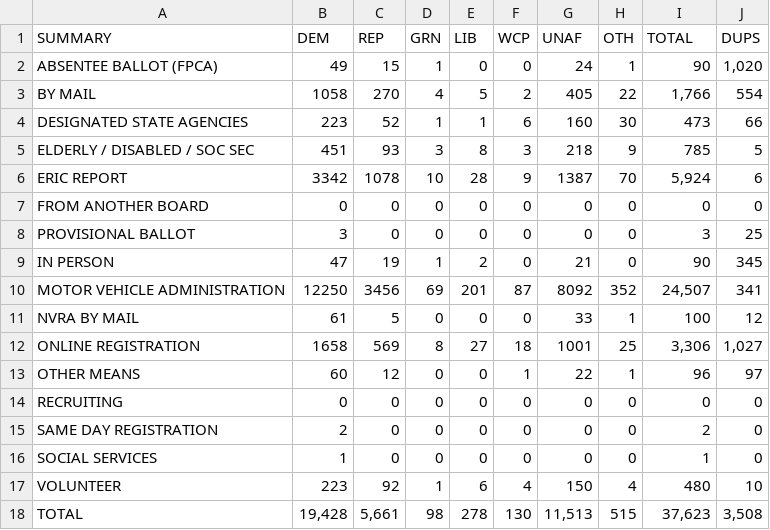
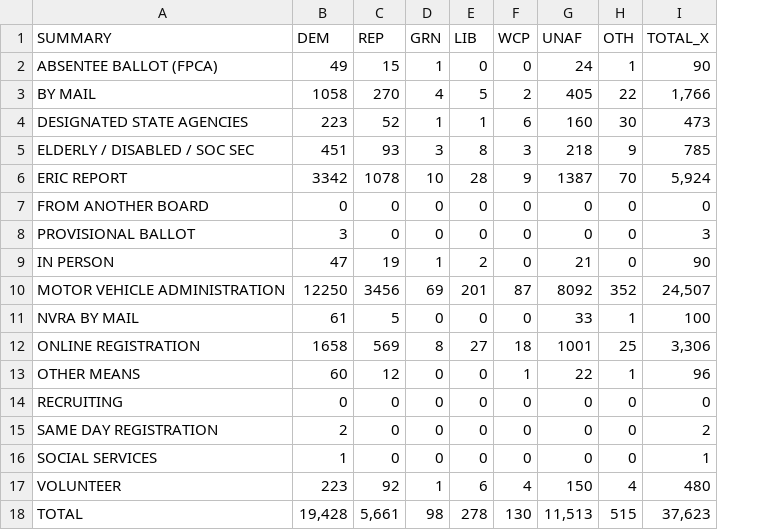
Before and after one commit to fionaroy/data_journalism_2025_spring, a CSV file: labs/lab_06/newregistrationbyparty_tabula-2022_09.csv, drawn as a sheet; the diff names each change by its address in the sheet, - before the commit and + after, or states it on an @@ line.

```diff
--- a/labs/lab_06/newregistrationbyparty_tabula-2022_09.csv
+++ b/labs/lab_06/newregistrationbyparty_tabula-2022_09.csv
-column J (DUPS), rows 2-18: 1,020 | 554 | 66 | 5 | 6 | 0 | 25 | 345 | 341 | 12 | 1,027 | 97 | 0 | 0 | 0 | 10 | 3,508
-I1: TOTAL
+I1: TOTAL_X
```
Also changed, not shown: labs/lab_06/currentregistrations_tabula-2022_09.csv, labs/lab_06/currentregistrations_tabula-2024_09.csv, 4 other files.
